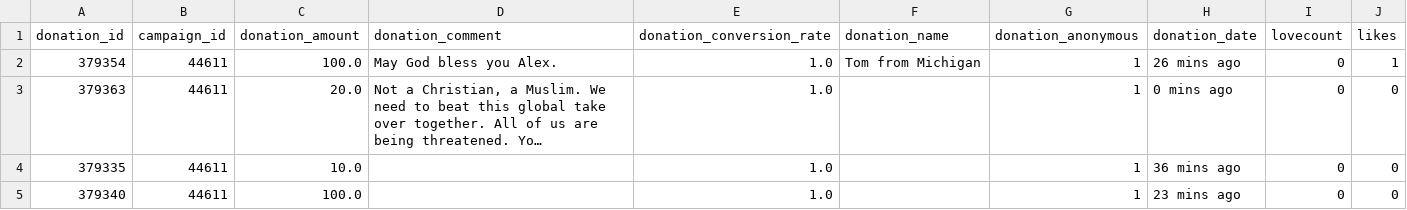
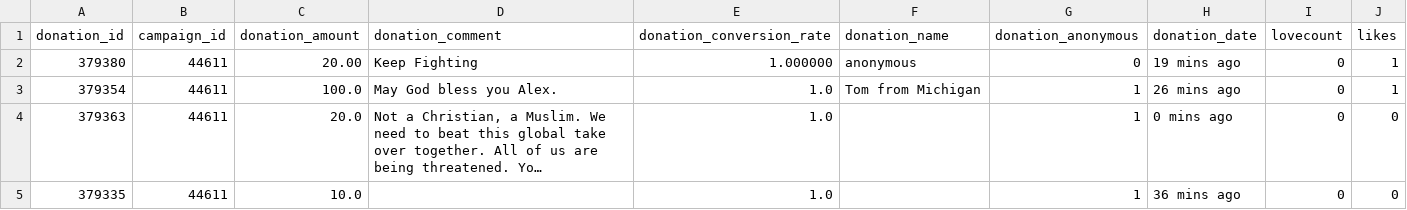
Before and after one commit to Egarok/SaveInfoWarsScraper, a CSV file: data/saveinfowars-donations-records.csv, drawn as a sheet; only a part is shown; the shorter side is filled out with more unchanged rows; long unchanged cells end in ….

Commit message:
Latest data: Mon Nov 29 14:28:47 UTC 2021

```diff
--- a/data/saveinfowars-donations-records.csv
+++ b/data/saveinfowars-donations-records.csv
@@ -1,2 +1,3 @@
 donation_id,campaign_id,donation_amount,donation_comment,donation_conversion_rate,donation_name,donation_anonymous,donation_date,lovecount,likes
+379380,44611,20.00,Keep Fighting ,1.000000,anonymous ,0,19 mins ago,0,1
 379354,44611,100.0,May God bless you Alex.,1.0,Tom from Michigan,1,26 mins ago,0,1
```
